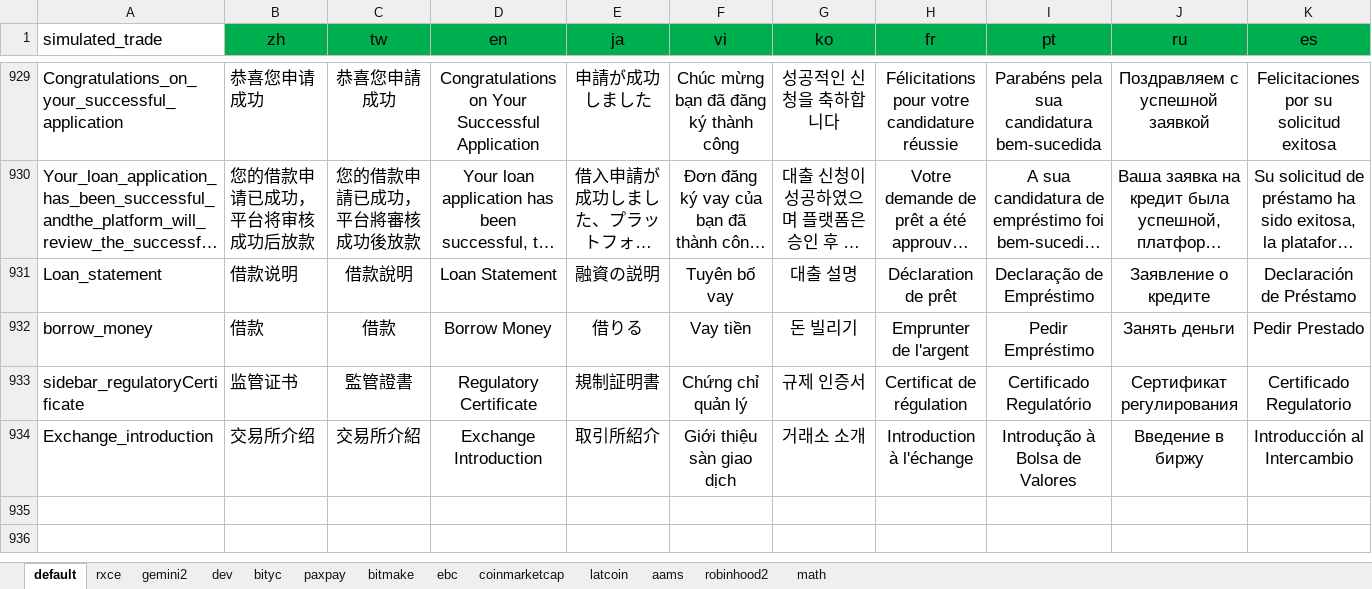
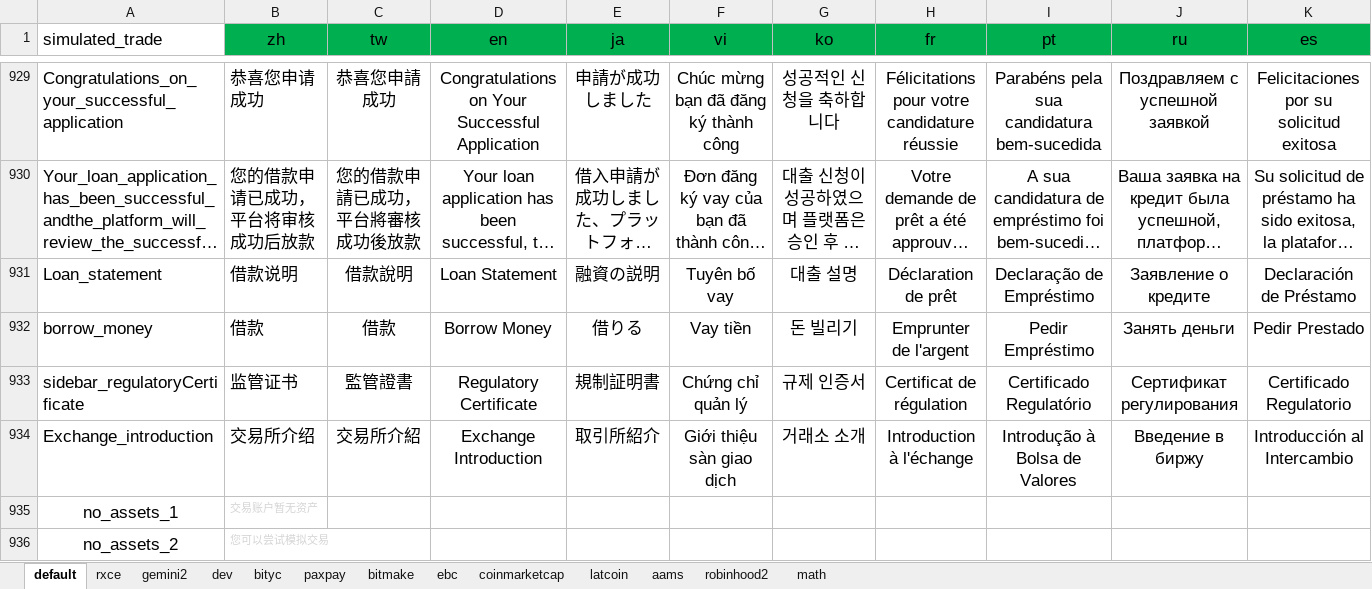
Before and after one commit to Northern-Expedition/echo-h5, an Excel workbook: bin/i18n/语言包.xlsx, sheet default, drawn as a sheet; only a part is shown, gaps mark what is left out; long unchanged cells end in …; values as stored, in another font and other column widths than the file's, no borders; rows hold the shown columns only; the diff names each change by its address in the sheet, - before the commit and + after, or states it on an @@ line.

```diff
--- a/bin/i18n/语言包.xlsx (sheet default)
+++ b/bin/i18n/语言包.xlsx (sheet default)
+row 935: no_assets_1 | 交易账户暂无资产
+row 936: no_assets_2 | 您可以尝试模拟交易
```
Also changed, not shown: 3 other files.
